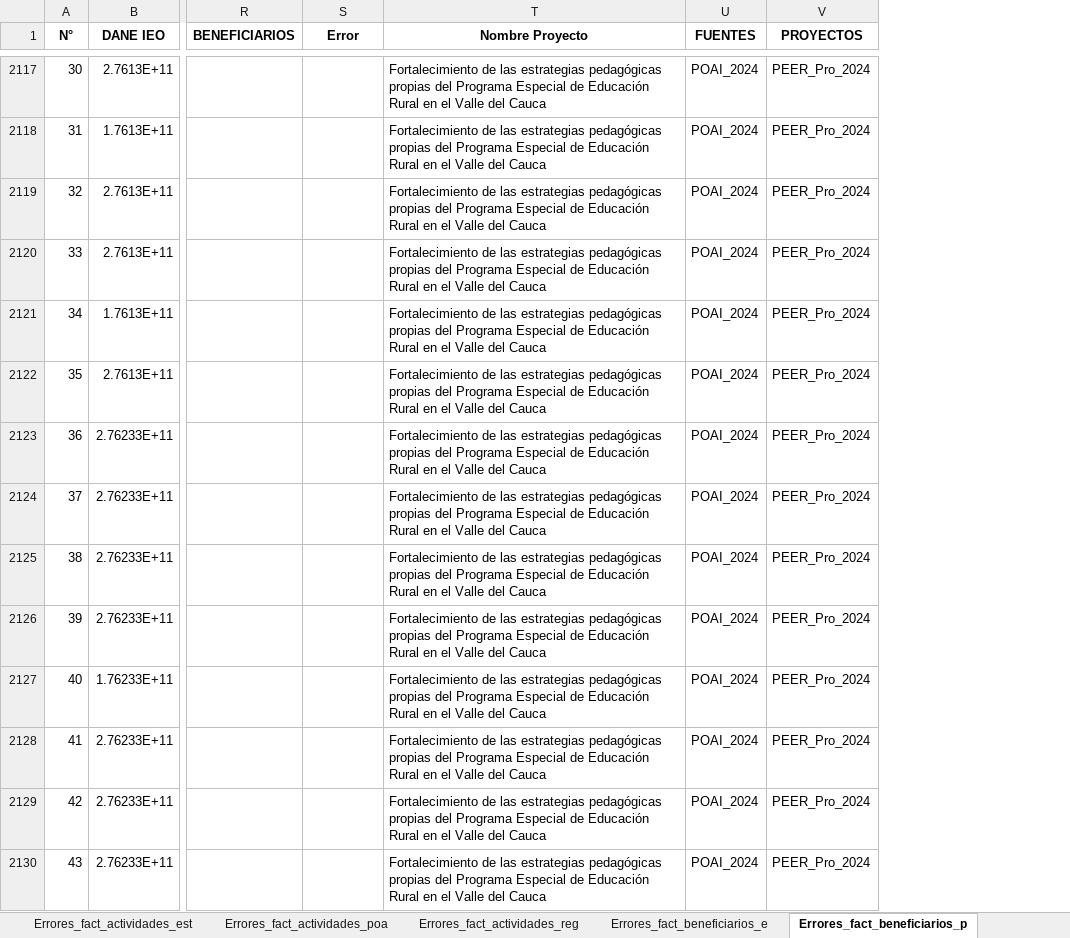
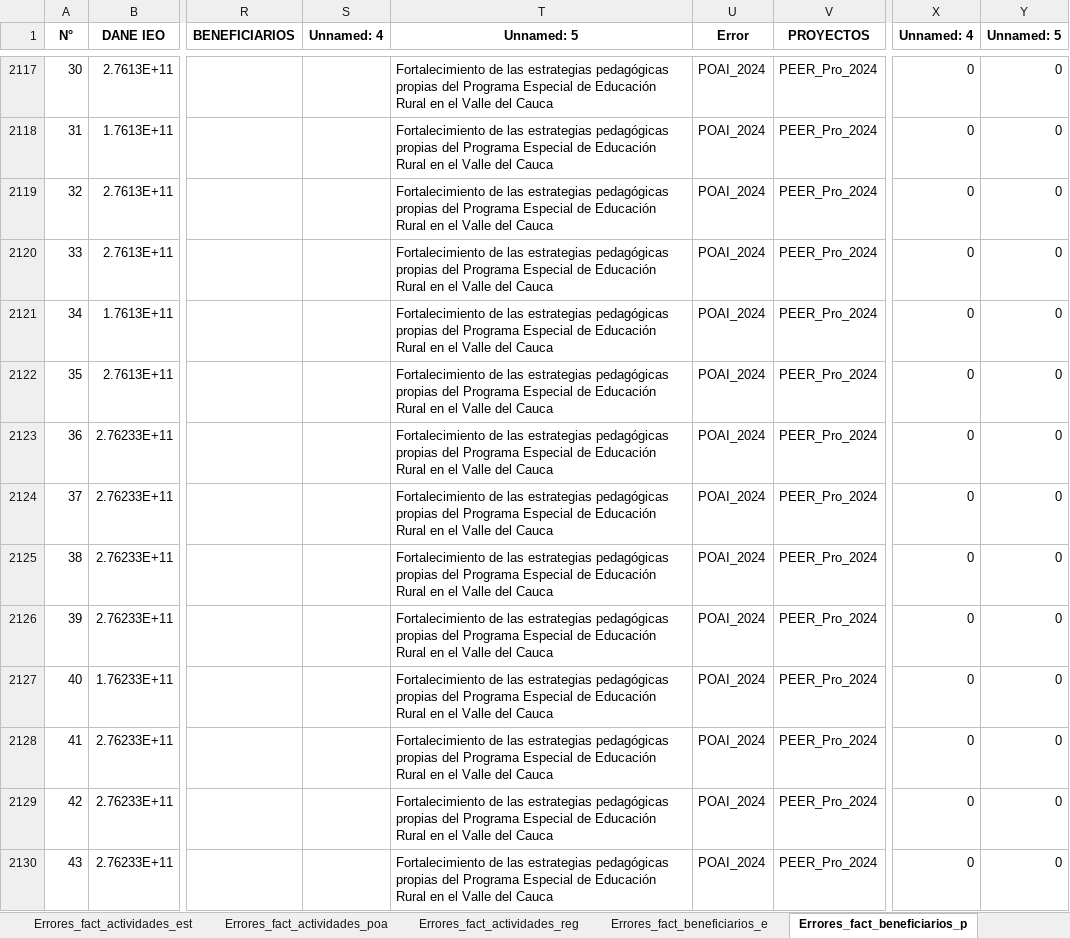
Before and after one commit to gmortiz87/SED, an Excel workbook: transformacion/staging/control_calidad_staging.xlsx, sheet Errores_fact_beneficiarios_p, drawn as a sheet; only a part is shown, gaps mark what is left out; values as stored, in another font and other column widths than the file's, no borders; removed rows and columns are numbered as before the commit, all else as after; the diff covers the shown part only; the diff names each change by its address in the sheet, - before the commit and + after, or states it on an @@ line.

```diff
--- a/transformacion/staging/control_calidad_staging.xlsx (sheet Errores_fact_beneficiarios_p)
+++ b/transformacion/staging/control_calidad_staging.xlsx (sheet Errores_fact_beneficiarios_p)
+column S (Unnamed: 4), empty
+column T (Unnamed: 5), rows 2117-2130: all Fortalecimiento de las estrategias pedagógicas propias del Programa Especial de Educación Rural en el Valle del Cauca
-column T (Nombre Proyecto), rows 2117-2130: all Fortalecimiento de las estrategias pedagógicas propias del Programa Especial de Educación Rural en el Valle del Cauca
-column U (FUENTES), rows 2117-2130: all POAI_2024
+column X (Unnamed: 4), rows 2117-2130: all 0
+column Y (Unnamed: 5), rows 2117-2130: all 0
-U2117:U2130 (Error): (empty)
+U2117:U2130 (Error): POAI_2024
```
Also changed, not shown: 1317 edited cells elsewhere in this sheet, sheet Errores_fact_beneficiarios_e, sheet Resumen, sheet Errores_fact_proyectos_regal, sheet Errores_fact_proyectos_estra, sheet Errores_fact_actividades_est, sheet Errores_fact_actividades_reg, 2 more sheets, transformacion/staging/depurado/fact_beneficiarios_poai_2024_depurado.xlsx, transformacion/staging/depurado/fact_beneficiarios_poai_2025_depurado.xlsx, 37 other files.
